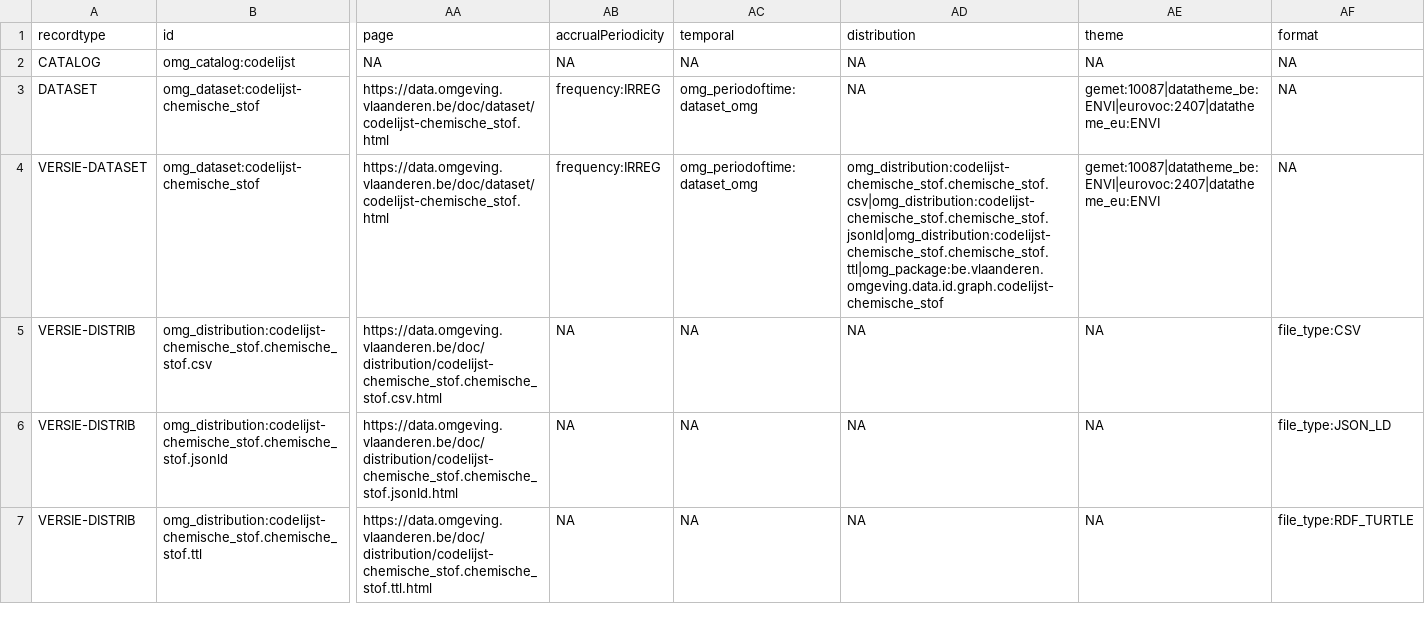
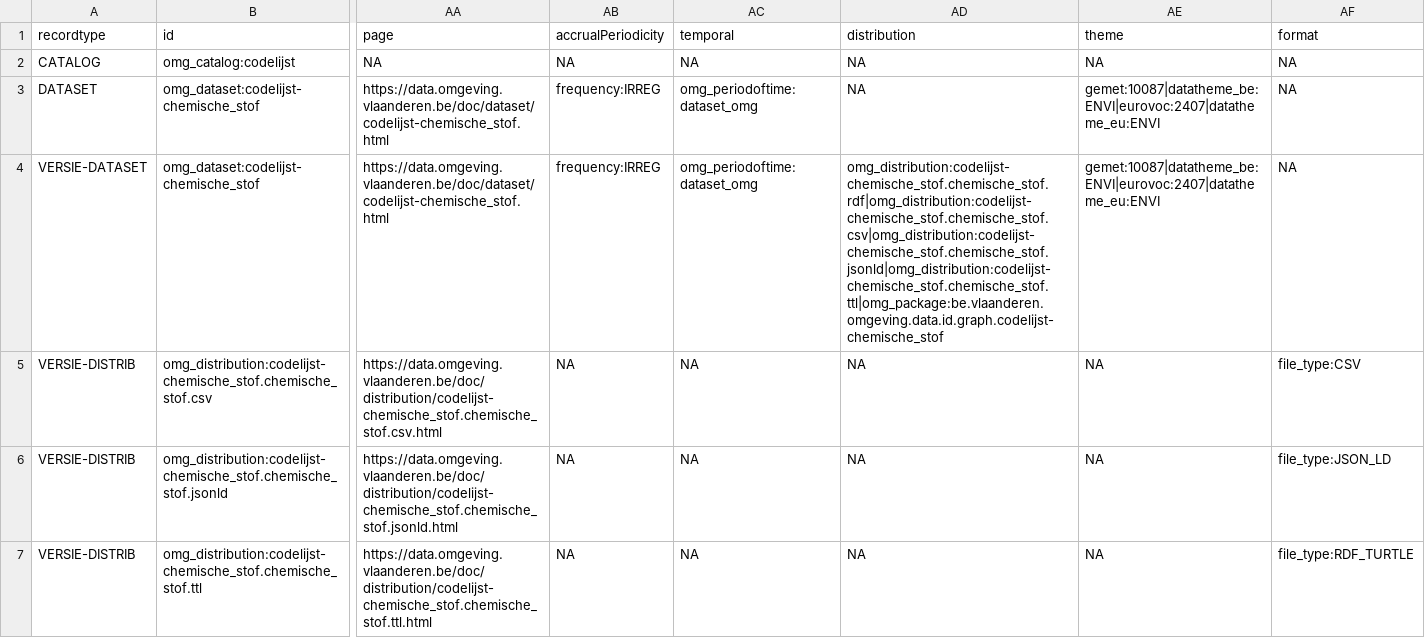
Before and after one commit to milieuinfo/codelijst-chemische_stof, a CSV file: src/main/resources/source/dataset_source.csv, drawn as a sheet; only a part is shown, gaps mark what is left out; the diff covers the shown part only; the diff names each change by its address in the sheet, - before the commit and + after, or states it on an @@ line.

```diff
--- a/src/main/resources/source/dataset_source.csv
+++ b/src/main/resources/source/dataset_source.csv
-AD4 (distribution): omg_distribution:codelijst-chemische_stof.chemische_stof.csv|omg_distribution:codelijst-chemische_stof.chemische_stof.jsonld|omg_distribution:codelijst-chemische_stof.chemische_stof.ttl|omg_package:be.vlaanderen.omgeving.data.id.graph.codelijst-chemische_stof
+AD4 (distribution): omg_distribution:codelijst-chemische_stof.chemische_stof.rdf|omg_distribution:codelijst-chemische_stof.chemische_stof.csv|omg_distribution:codelijst-chemische_stof.chemische_stof.jsonld|omg_distribution:codelijst-chemische_stof.chemische_stof.ttl|omg_package:be.vlaanderen.omgeving.data.id.graph.codelijst-chemische_stof
```
Also changed, not shown: 1 added row elsewhere in this file, src/main/resources/be/vlaanderen/omgeving/data/id/dataset/codelijst-chemische_stof/dataset.csv, 8 other files.
